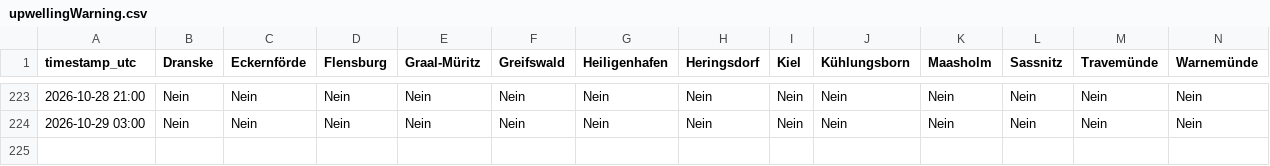
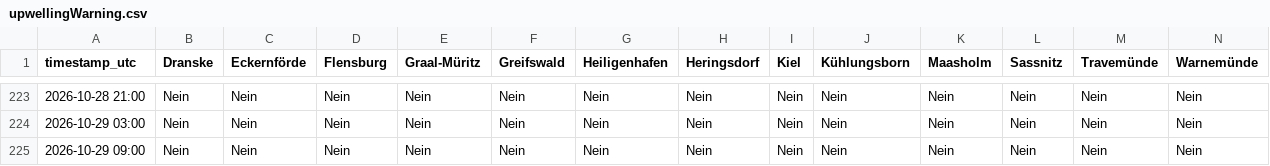
Before and after one commit to sw-of/detectUpwellingBaltic, a CSV file: upwellingWarning.csv, drawn as a sheet; only a part is shown, gaps mark what is left out; rows hold the shown columns only; the diff names each change by its address in the sheet, - before the commit and + after, or states it on an @@ line.

```diff
--- a/upwellingWarning.csv
+++ b/upwellingWarning.csv
+row 225: 2026-10-29 09:00 | Nein | Nein | Nein | Nein | Nein | Nein | Nein | Nein | Nein | Nein | Nein | Nein | Nein
```
Also changed, not shown: archive/dranske/status_log.csv, archive/eckernfoerde/status_log.csv, 28 other files.
